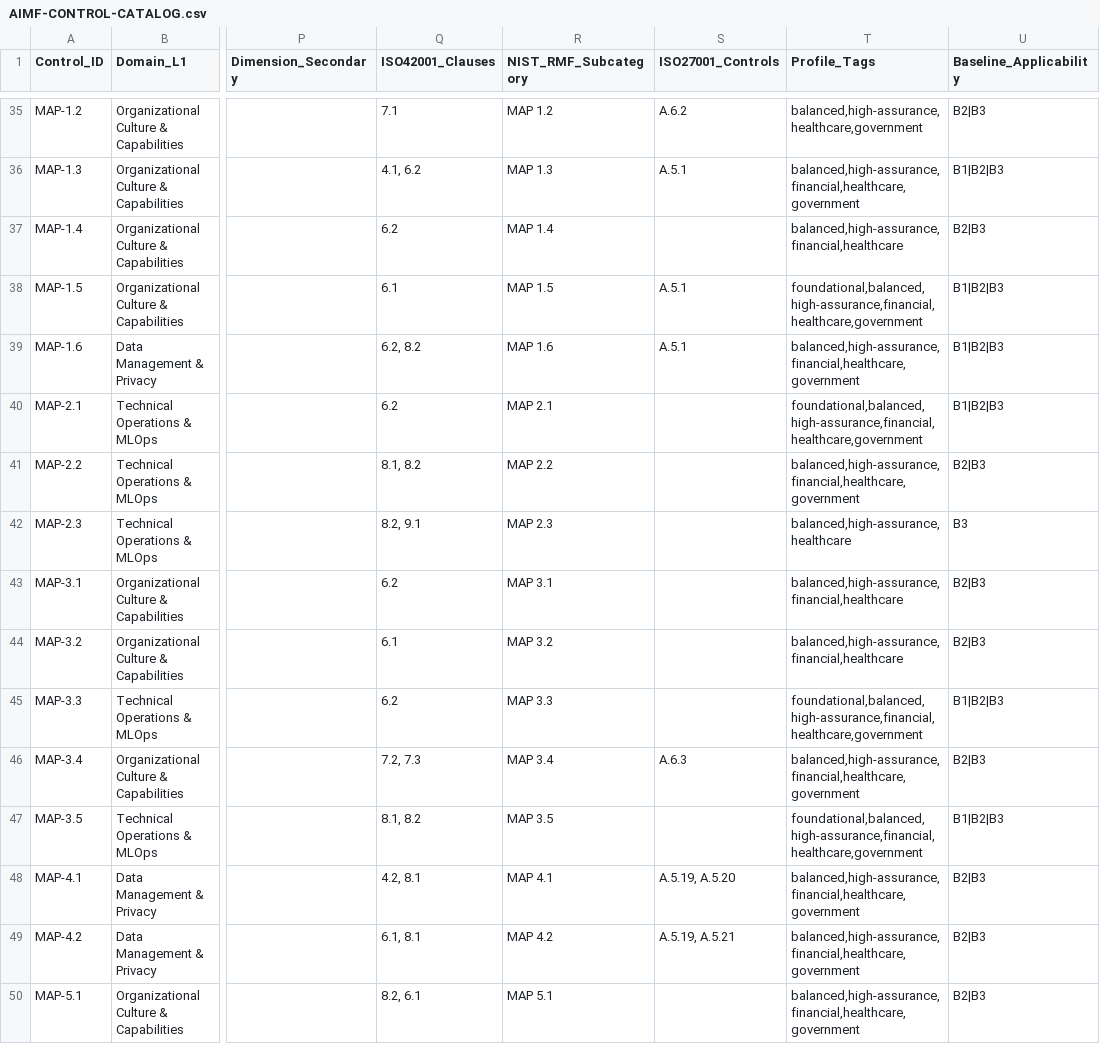
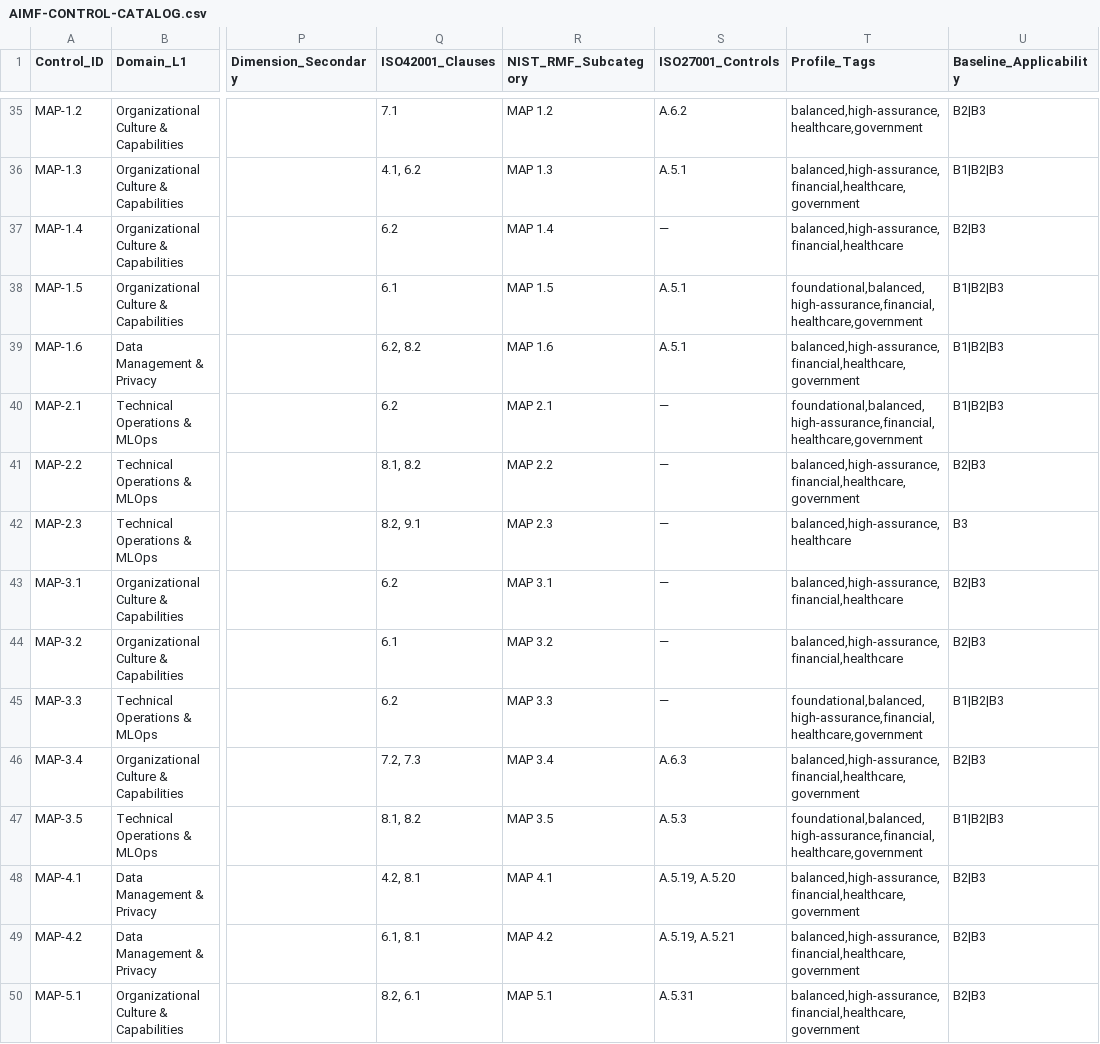
Before and after one commit to PraeSynBH/aimf, a CSV file: documents/AIMF-Full-Documentation/core/AIMF-CONTROL-CATALOG.csv, drawn as a sheet; only a part is shown, gaps mark what is left out; the diff covers the shown part only; the diff names each change by its address in the sheet, - before the commit and + after, or states it on an @@ line.

Commit message:
AIMF v1.0.1: complete the four standards mapping documents + DIMENSION reconciliation
- mappings/AIMF-NIST-RMF-MAPPING.md: all 72 NIST AI RMF 1.0 subcategories mapped
  to AIMF controls (was 4 ids, 5 research markers and 31 unchecked tasks)
- mappings/AIMF-ISO42001-MAPPING.md: all 19 catalog-attributed clause references
  mapped; clause numbers and headings only, no licensed text reproduced
- mappings/AIMF-ISO27001-MAPPING.md: mapped at public Annex A control-theme level;
  catalog normalised to ISO/IEC 27001:2022 numbering with 54 controls tagged and 18
  recorded as reviewed-with-no-ISMS-analogue; file labelled partial
- mappings/AIMF-EXECUTIVE-ORDER-14179-MAPPING.md: EO 14179 provisions and its three
  follow-on federal actions mapped; corrects the order's title and signature date
- mappings/AIMF-DIMENSION-MAPPING.md: dimension lists and counts regenerated from
  the catalog; stale 18/14/17/10 = 59 tally replaced by 26/2/32/12 = 72
- mappings/GOVERN-FUNCTION-MATURITY-MAPPING.md: status set to complete; GOVERN
  subcategory total corrected 18 -> 19
- core/AIMF-CONTROL-CATALOG.csv and .md: ISO 27001 attribution completed and
  2022-normalised, both copies render from the same source
- scripts/aimf_mappings.py: generator/validator that renders the mapping tables from
  the catalog (generate) and fails on drift, placeholder text, unresolved control
  ids or pre-2022 ISO 27001 numbering (check)

```diff
--- a/documents/AIMF-Full-Documentation/core/AIMF-CONTROL-CATALOG.csv
+++ b/documents/AIMF-Full-Documentation/core/AIMF-CONTROL-CATALOG.csv
-S37 (ISO27001_Controls): (empty)
+S37 (ISO27001_Controls): —
-S40:S45 (ISO27001_Controls): (empty)
+S40:S45 (ISO27001_Controls): —
-S47 (ISO27001_Controls): (empty)
+S47 (ISO27001_Controls): A.5.3
-S50 (ISO27001_Controls): (empty)
+S50 (ISO27001_Controls): A.5.31
```
Also changed, not shown: 34 edited cells elsewhere in this file, 10 other files.
